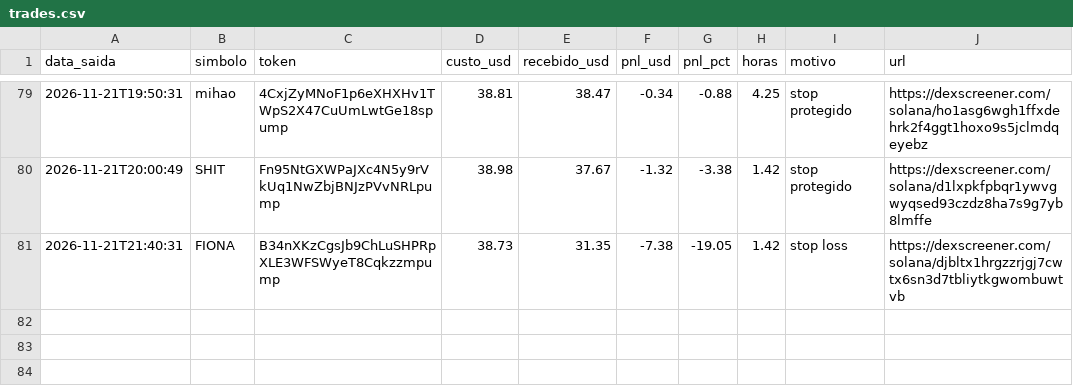
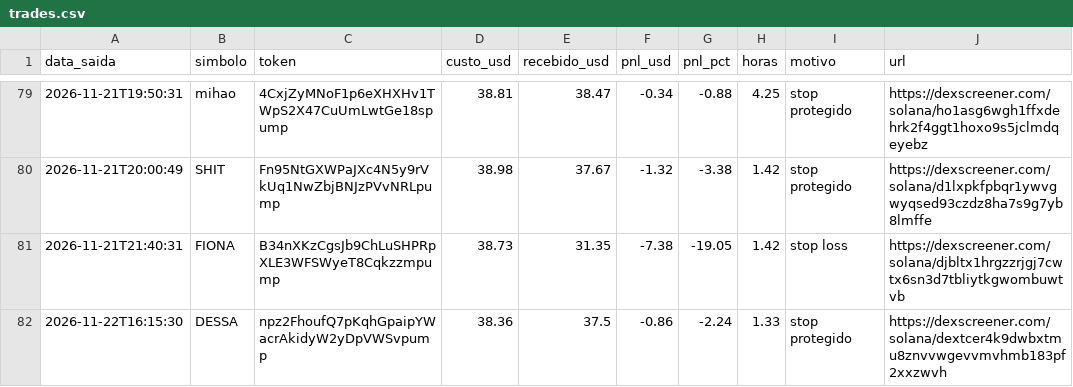
Before and after one commit to Herlms/bot-memecoins, a CSV file: trades.csv, drawn as a sheet; only a part is shown, gaps mark what is left out.

```diff
--- a/trades.csv
+++ b/trades.csv
@@ -81 +81,2 @@ data_saida,simbolo,token,custo_usd,recebido_usd,pnl_usd,pnl_pct,horas,motivo,url
 2026-11-21T21:40:31,FIONA,B34nXKzCgsJb9ChLuSHPRpXLE3WFSWyeT8Cqkzzmpump,38.73,31.35,-7.38,-19.05,1.42,stop loss,https://dexscreener.com/solana/djbltx1hrgzzrjgj7cwtx6sn3d7tbliytkgwombuwtvb
+2026-11-22T16:15:30,DESSA,npz2FhoufQ7pKqhGpaipYWacrAkidyW2yDpVWSvpump,38.36,37.5,-0.86,-2.24,1.33,stop protegido,https://dexscreener.com/solana/dextcer4k9dwbxtmu8znvvwgevvmvhmb183pf2xxzwvh
```
Also changed, not shown: 3 other files.
